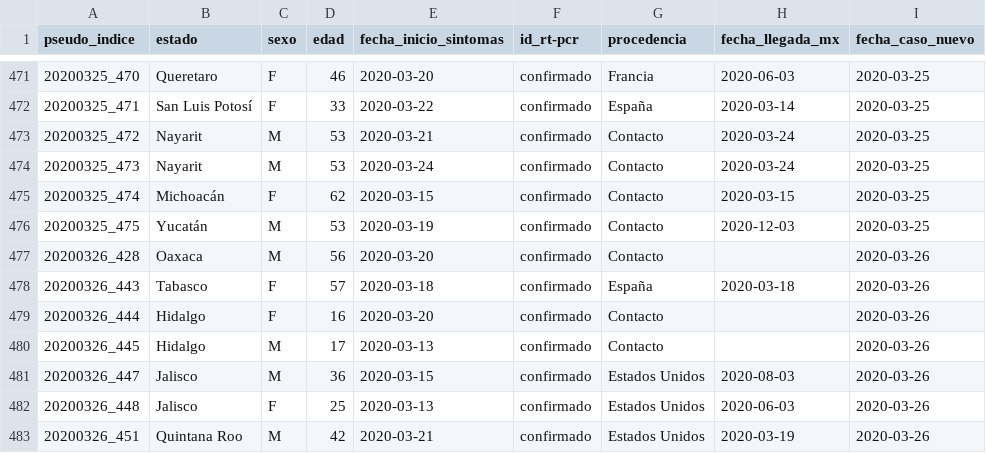
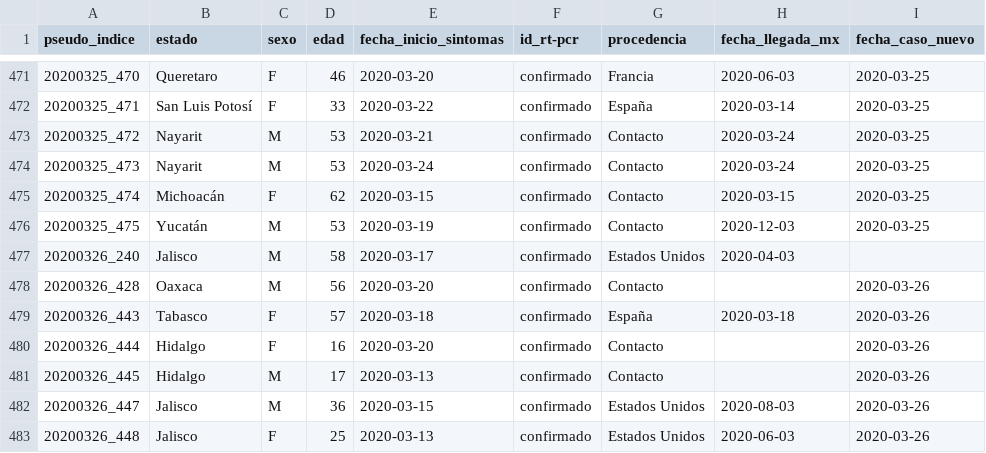
Before and after one commit to nataquinones/covid19_mexico, a TSV file: datos/tablas_procesadas/tabla_completa.tsv, drawn as a sheet; only a part is shown, gaps mark what is left out; the shorter side is filled out with more unchanged rows.

Commit message:
close #3
Agrega linea 20200326_240

```diff
--- a/datos/tablas_procesadas/tabla_completa.tsv
+++ b/datos/tablas_procesadas/tabla_completa.tsv
@@ -476,2 +476,3 @@ pseudo_indice	estado	sexo	edad	fecha_inicio_sintomas	id_rt-pcr	procedencia	fecha
 20200325_475	Yucatán	M	53	2020-03-19	confirmado	Contacto	2020-12-03	2020-03-25
+20200326_240	Jalisco	M	58	2020-03-17	confirmado	Estados Unidos	2020-04-03
 20200326_428	Oaxaca	M	56	2020-03-20	confirmado	Contacto		2020-03-26
```
